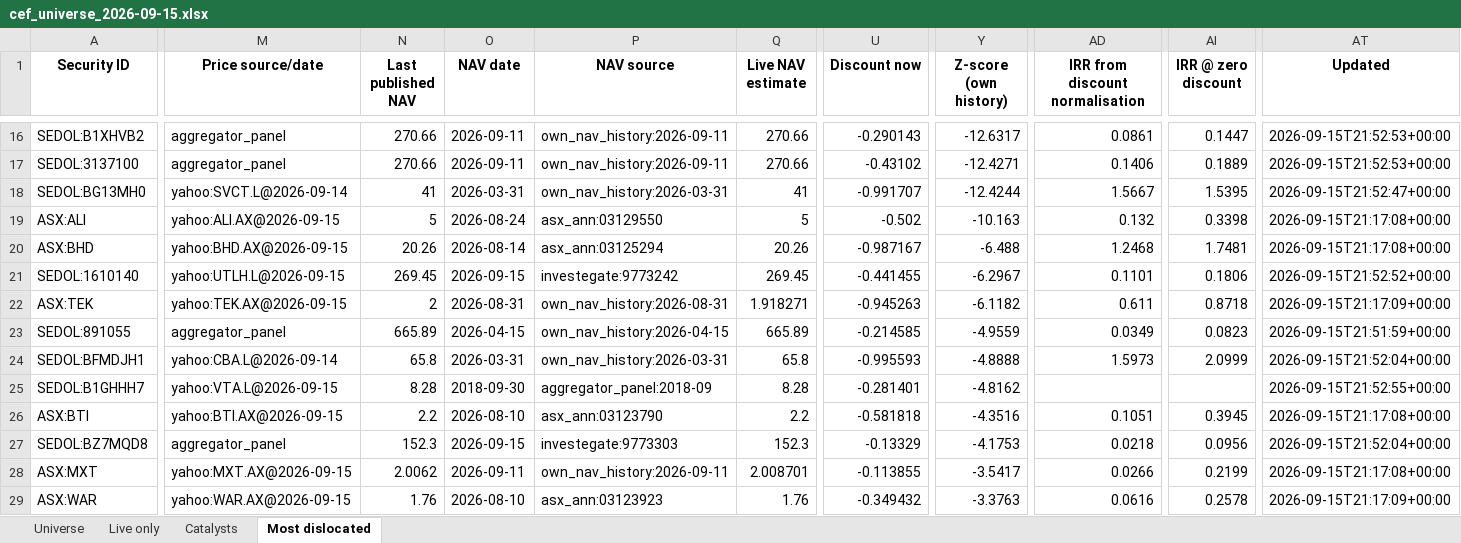
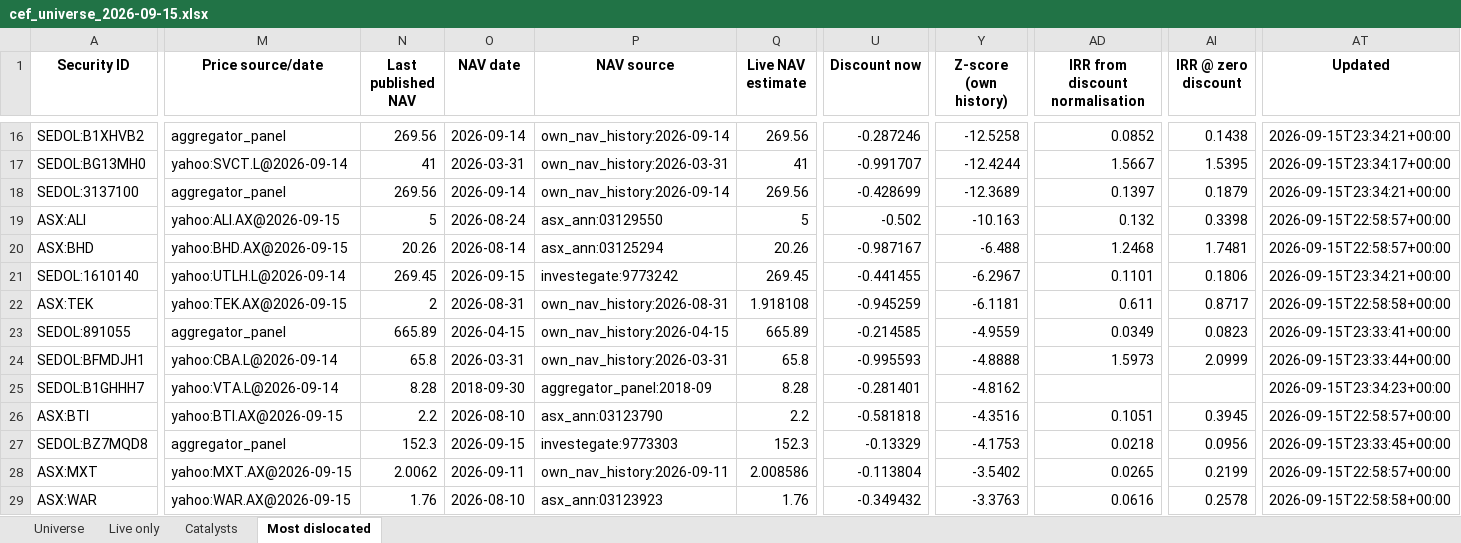
Before and after one commit to hdcapital/cef-research, an Excel workbook: outputs/live/cef_universe_2026-09-15.xlsx, sheet Most dislocated, drawn as a sheet; only a part is shown, gaps mark what is left out; values as stored, in another font and other column widths than the file's, no borders; removed rows and columns are numbered as before the commit, all else as after; rows hold the shown columns only; the diff covers the shown part only; the diff names each change by its address in the sheet, - before the commit and + after, or states it on an @@ line.

```diff
--- a/outputs/live/cef_universe_2026-09-15.xlsx (sheet Most dislocated)
+++ b/outputs/live/cef_universe_2026-09-15.xlsx (sheet Most dislocated)
-N16 (Last published NAV): 270.66
+N16 (Last published NAV): 269.56
-O16 (NAV date): 2026-09-11
+O16 (NAV date): 2026-09-14
-P16 (NAV source): own_nav_history:2026-09-11
+P16 (NAV source): own_nav_history:2026-09-14
-Q16 (Live NAV estimate): 270.66
+Q16 (Live NAV estimate): 269.56
-U16 (Discount now): -0.290143
+U16 (Discount now): -0.287246
-Y16 (Z-score (own history)): -12.6317
+Y16 (Z-score (own history)): -12.5258
-AD16 (IRR from discount normalisation): 0.0861
+AD16 (IRR from discount normalisation): 0.0852
-AI16 (IRR @ zero discount): 0.1447
+AI16 (IRR @ zero discount): 0.1438
-AT16 (Updated): 2026-09-15T21:52:53+00:00
+AT16 (Updated): 2026-09-15T23:34:21+00:00
-row 17: SEDOL:3137100 | aggregator_panel | 270.66 | 2026-09-11 | own_nav_history:2026-09-11 | 270.66 | -0.43102 | -12.4271 | 0.1406 | 0.1889 | 2026-09-15T21:52:53+00:00
-AT17 (Updated): 2026-09-15T21:52:47+00:00
+AT17 (Updated): 2026-09-15T23:34:17+00:00
+row 18: SEDOL:3137100 | aggregator_panel | 269.56 | 2026-09-14 | own_nav_history:2026-09-14 | 269.56 | -0.428699 | -12.3689 | 0.1397 | 0.1879 | 2026-09-15T23:34:21+00:00
-AT19:AT20 (Updated): 2026-09-15T21:17:08+00:00
+AT19:AT20 (Updated): 2026-09-15T22:58:57+00:00
-M21 (Price source/date): yahoo:UTLH.L@2026-09-15
+M21 (Price source/date): yahoo:UTLH.L@2026-09-14
-AT21 (Updated): 2026-09-15T21:52:52+00:00
+AT21 (Updated): 2026-09-15T23:34:21+00:00
-Q22 (Live NAV estimate): 1.918271
+Q22 (Live NAV estimate): 1.918108
-U22 (Discount now): -0.945263
+U22 (Discount now): -0.945259
-Y22 (Z-score (own history)): -6.1182
+Y22 (Z-score (own history)): -6.1181
-AI22 (IRR @ zero discount): 0.8718
+AI22 (IRR @ zero discount): 0.8717
-AT22 (Updated): 2026-09-15T21:17:09+00:00
+AT22 (Updated): 2026-09-15T22:58:58+00:00
-AT23 (Updated): 2026-09-15T21:51:59+00:00
+AT23 (Updated): 2026-09-15T23:33:41+00:00
-AT24 (Updated): 2026-09-15T21:52:04+00:00
+AT24 (Updated): 2026-09-15T23:33:44+00:00
-M25 (Price source/date): yahoo:VTA.L@2026-09-15
+M25 (Price source/date): yahoo:VTA.L@2026-09-14
-AT25 (Updated): 2026-09-15T21:52:55+00:00
+AT25 (Updated): 2026-09-15T23:34:23+00:00
-AT26 (Updated): 2026-09-15T21:17:08+00:00
+AT26 (Updated): 2026-09-15T22:58:57+00:00
-AT27 (Updated): 2026-09-15T21:52:04+00:00
+AT27 (Updated): 2026-09-15T23:33:45+00:00
-Q28 (Live NAV estimate): 2.008701
+Q28 (Live NAV estimate): 2.008586
-U28 (Discount now): -0.113855
+U28 (Discount now): -0.113804
-Y28 (Z-score (own history)): -3.5417
+Y28 (Z-score (own history)): -3.5402
-AD28 (IRR from discount normalisation): 0.0266
+AD28 (IRR from discount normalisation): 0.0265
-AT28 (Updated): 2026-09-15T21:17:08+00:00
+AT28 (Updated): 2026-09-15T22:58:57+00:00
-AT29 (Updated): 2026-09-15T21:17:09+00:00
+AT29 (Updated): 2026-09-15T22:58:58+00:00
```
Also changed, not shown: 3 added rows, 3 removed rows and 111 edited cells elsewhere in this sheet, sheet Universe, sheet Live only, 14 other files.
